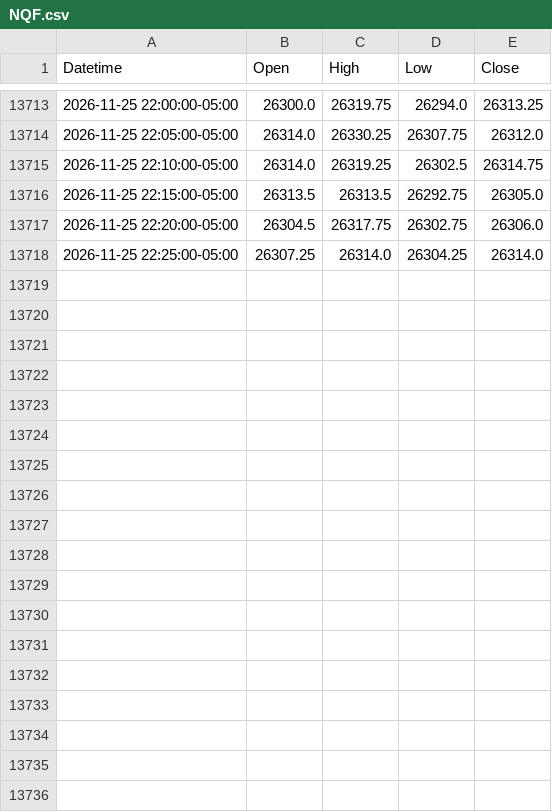
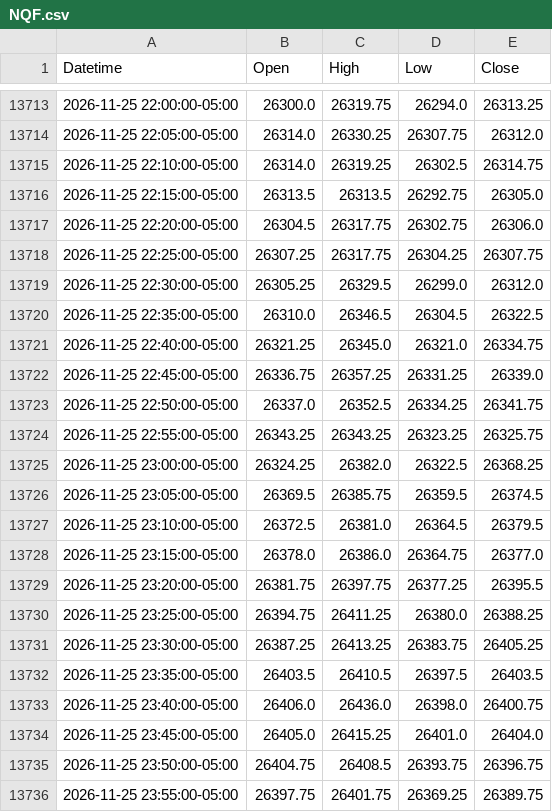
Before and after one commit to thetrinmillenia/belle-backtest, a CSV file: data/NQF.csv, drawn as a sheet; only a part is shown, gaps mark what is left out.

```diff
--- a/data/NQF.csv
+++ b/data/NQF.csv
@@ -13717,2 +13717,20 @@ Datetime,Open,High,Low,Close
 2026-11-25 22:20:00-05:00,26304.5,26317.75,26302.75,26306.0
-2026-11-25 22:25:00-05:00,26307.25,26314.0,26304.25,26314.0
+2026-11-25 22:25:00-05:00,26307.25,26317.75,26304.25,26307.75
+2026-11-25 22:30:00-05:00,26305.25,26329.5,26299.0,26312.0
+2026-11-25 22:35:00-05:00,26310.0,26346.5,26304.5,26322.5
+2026-11-25 22:40:00-05:00,26321.25,26345.0,26321.0,26334.75
+2026-11-25 22:45:00-05:00,26336.75,26357.25,26331.25,26339.0
+2026-11-25 22:50:00-05:00,26337.0,26352.5,26334.25,26341.75
+2026-11-25 22:55:00-05:00,26343.25,26343.25,26323.25,26325.75
+2026-11-25 23:00:00-05:00,26324.25,26382.0,26322.5,26368.25
+2026-11-25 23:05:00-05:00,26369.5,26385.75,26359.5,26374.5
+2026-11-25 23:10:00-05:00,26372.5,26381.0,26364.5,26379.5
+2026-11-25 23:15:00-05:00,26378.0,26386.0,26364.75,26377.0
+2026-11-25 23:20:00-05:00,26381.75,26397.75,26377.25,26395.5
+2026-11-25 23:25:00-05:00,26394.75,26411.25,26380.0,26388.25
+2026-11-25 23:30:00-05:00,26387.25,26413.25,26383.75,26405.25
+2026-11-25 23:35:00-05:00,26403.5,26410.5,26397.5,26403.5
+2026-11-25 23:40:00-05:00,26406.0,26436.0,26398.0,26400.75
+2026-11-25 23:45:00-05:00,26405.0,26415.25,26401.0,26404.0
+2026-11-25 23:50:00-05:00,26404.75,26408.5,26393.75,26396.75
+2026-11-25 23:55:00-05:00,26397.75,26401.75,26369.25,26389.75
```
Also changed, not shown: data/ESF.csv, results/history.csv, 1 other file.
